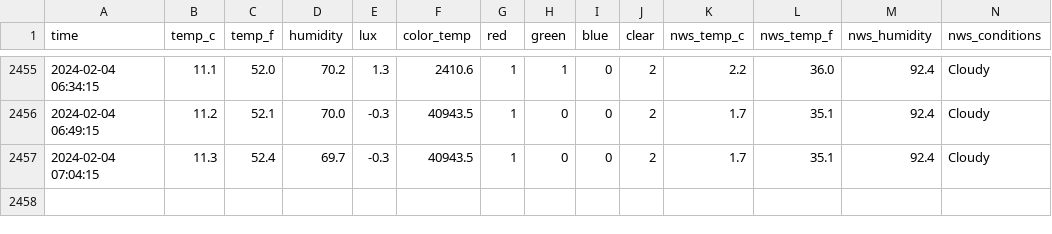
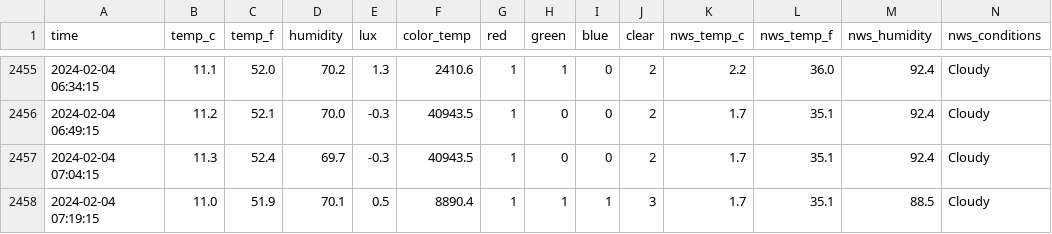
Before and after one commit to emilyanndavis/drafty, a CSV file: _data/all.csv, drawn as a sheet; only a part is shown, gaps mark what is left out; rows hold the shown columns only; the diff names each change by its address in the sheet, - before the commit and + after, or states it on an @@ line.

```diff
--- a/_data/all.csv
+++ b/_data/all.csv
+row 2458: 2024-02-04 07:19:15 | 11.0 | 51.9 | 70.1 | 0.5 | 8890.4 | 1 | 1 | 1 | 3 | 1.7 | 35.1 | 88.5 | Cloudy
```
Also changed, not shown: 1 other file.
